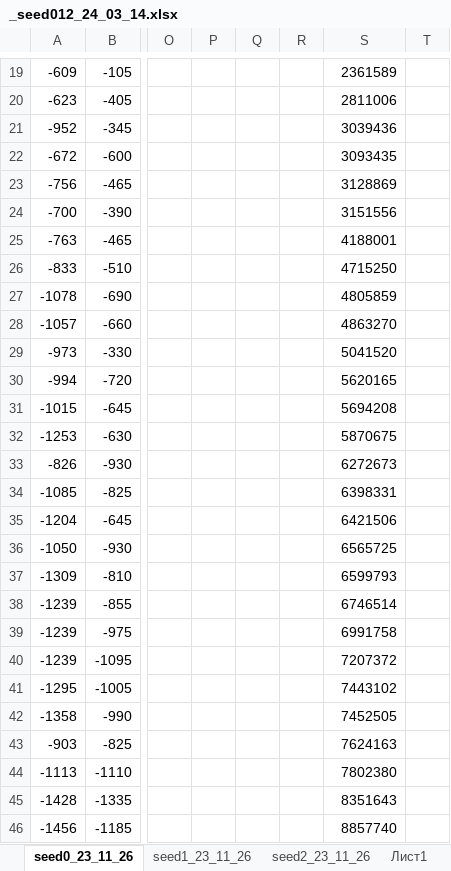
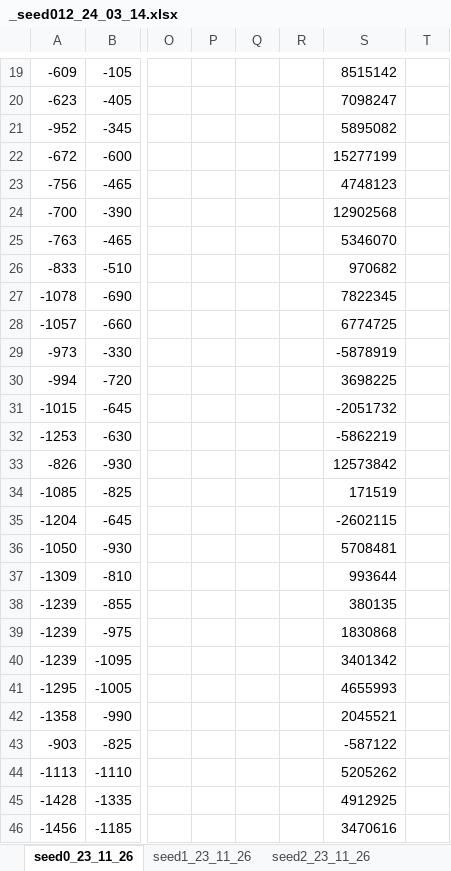
Before and after one commit to grey8Fish/wideLearning2, an Excel workbook: cSingsSummTargetOpposit/_seed012_24_03_14.xlsx, sheet seed0_23_11_26, drawn as a sheet; only a part is shown, gaps mark what is left out; values as stored, in another font and other column widths than the file's, no borders; the diff covers the shown part only; the diff names each change by its address in the sheet, - before the commit and + after, or states it on an @@ line.

```diff
--- a/cSingsSummTargetOpposit/_seed012_24_03_14.xlsx (sheet seed0_23_11_26)
+++ b/cSingsSummTargetOpposit/_seed012_24_03_14.xlsx (sheet seed0_23_11_26)
-sheet tab: Лист1
-S19: 2361589
+S19: 8515142
-S20: 2811006
+S20: 7098247
-S21: 3039436
+S21: 5895082
-S22: 3093435
+S22: 15277199
-S23: 3128869
+S23: 4748123
-S24: 3151556
+S24: 12902568
-S25: 4188001
+S25: 5346070
-S26: 4715250
+S26: 970682
-S27: 4805859
+S27: 7822345
-S28: 4863270
+S28: 6774725
-S29: 5041520
+S29: -5878919
-S30: 5620165
+S30: 3698225
-S31: 5694208
+S31: -2051732
-S32: 5870675
+S32: -5862219
-S33: 6272673
+S33: 12573842
-S34: 6398331
+S34: 171519
-S35: 6421506
+S35: -2602115
-S36: 6565725
+S36: 5708481
-S37: 6599793
+S37: 993644
-S38: 6746514
+S38: 380135
-S39: 6991758
+S39: 1830868
-S40: 7207372
+S40: 3401342
-S41: 7443102
+S41: 4655993
-S42: 7452505
+S42: 2045521
-S43: 7624163
+S43: -587122
-S44: 7802380
+S44: 5205262
-S45: 8351643
+S45: 4912925
-S46: 8857740
+S46: 3470616
```
Also changed, not shown: 51 edited cells elsewhere in this sheet, sheet seed2_23_11_26, sheet seed1_23_11_26, other sheet tabs, formulas that keep their value, hidden cells, 1 other file.
